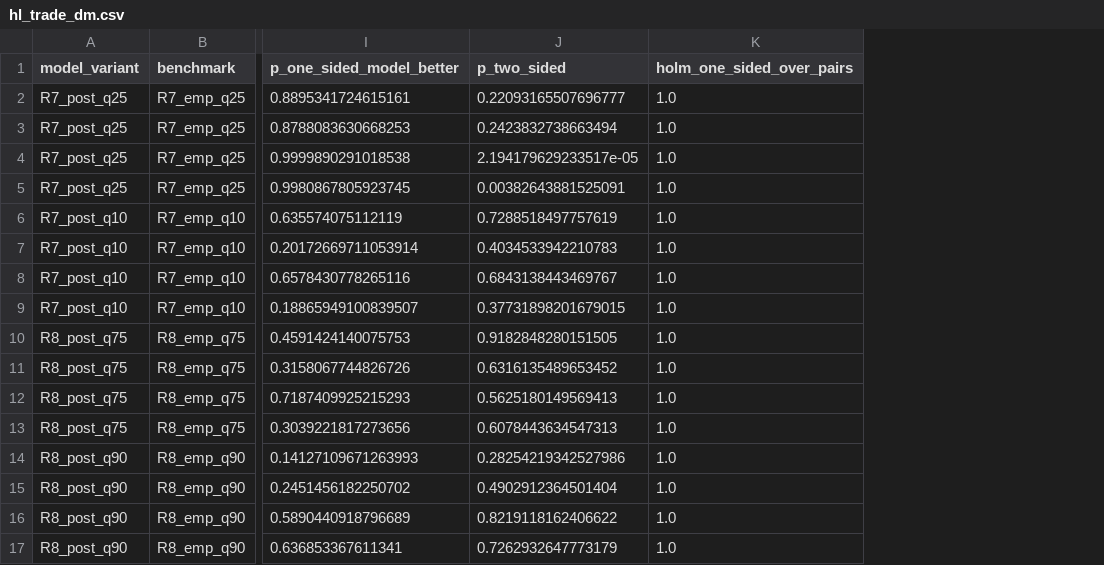
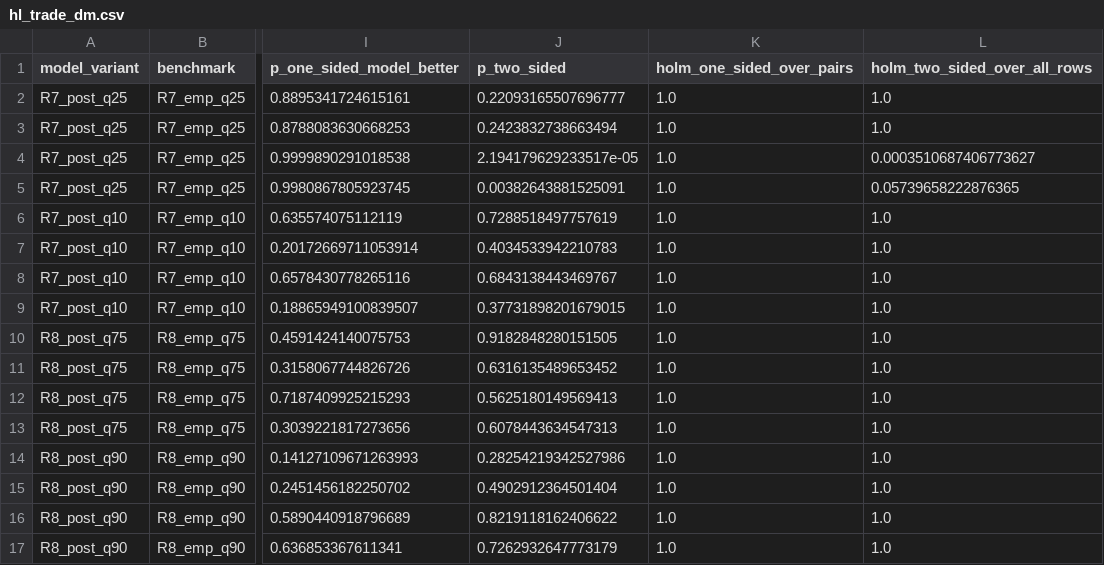
Before and after one commit to shauryaa1808g-max/pred_18, a CSV file: results/hl_trade_dm.csv, drawn as a sheet; only a part is shown, gaps mark what is left out; the diff names each change by its address in the sheet, - before the commit and + after, or states it on an @@ line.

```diff
--- a/results/hl_trade_dm.csv
+++ b/results/hl_trade_dm.csv
+column L (holm_two_sided_over_all_rows), rows 2-17: 1.0 | 1.0 | 0.0003510687406773627 | 0.05739658222876365 | 1.0 | 1.0 | 1.0 | 1.0 | 1.0 | 1.0 | 1.0 | 1.0 | 1.0 | 1.0 | 1.0 | 1.0
```
Also changed, not shown: results/hl_trade_selftest.csv, 13 other files.
